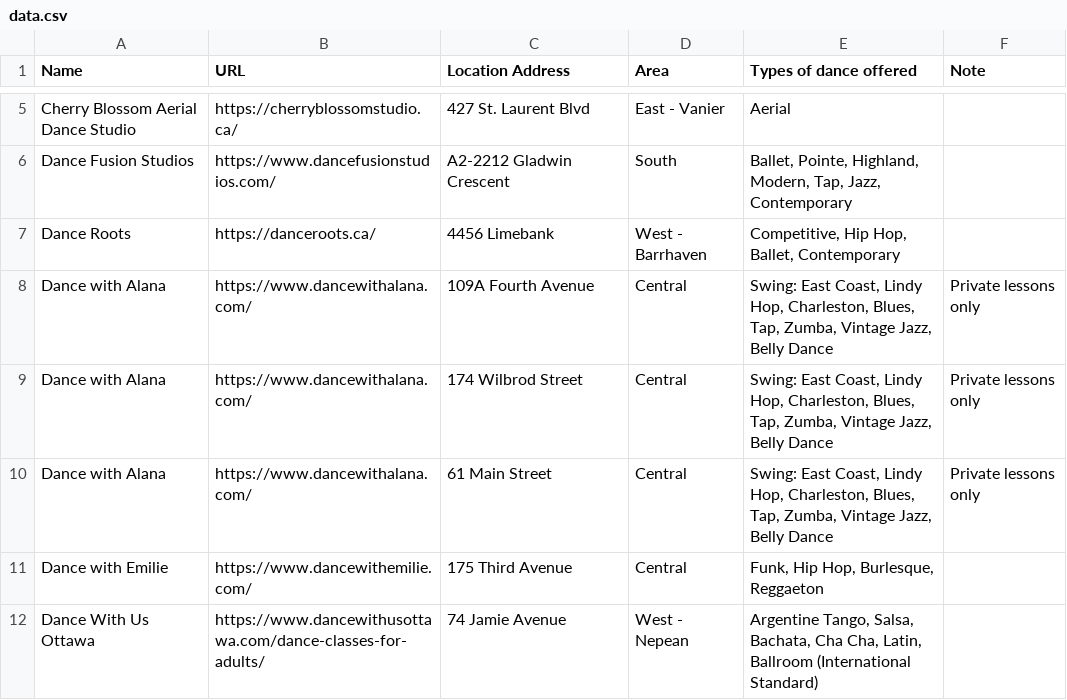
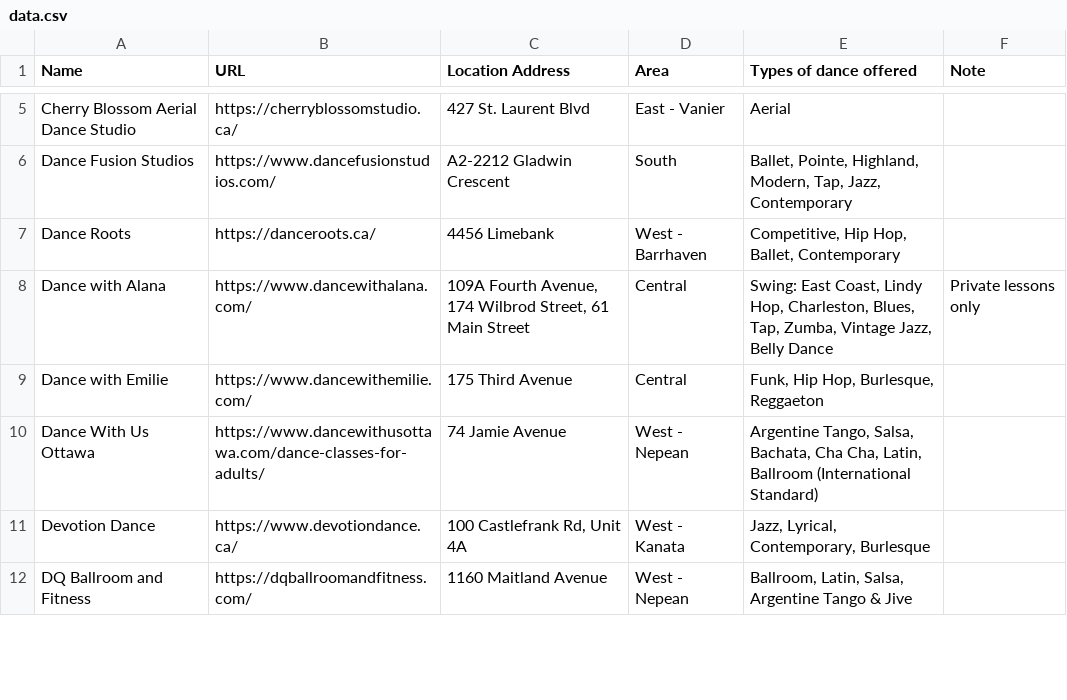
Before and after one commit to claudielarouche/claudielarouche, a CSV file: dance/data.csv, drawn as a sheet; only a part is shown, gaps mark what is left out; the shorter side is filled out with more unchanged rows.

Commit message:
Update data.csv

```diff
--- a/dance/data.csv
+++ b/dance/data.csv
@@ -7,5 +7,3 @@ Dance Fusion Studios,https://www.dancefusionstudios.com/,A2-2212 Gladwin Crescen
 Dance Roots,https://danceroots.ca/,4456 Limebank,West - Barrhaven,"Competitive, Hip Hop, Ballet, Contemporary",
-Dance with Alana,https://www.dancewithalana.com/,109A Fourth Avenue,Central,"Swing: East Coast, Lindy Hop, Charleston, Blues, Tap, Zumba, Vintage Jazz, Belly Dance",Private lessons only
-Dance with Alana,https://www.dancewithalana.com/,174 Wilbrod Street,Central,"Swing: East Coast, Lindy Hop, Charleston, Blues, Tap, Zumba, Vintage Jazz, Belly Dance",Private lessons only
-Dance with Alana,https://www.dancewithalana.com/,61 Main Street,Central,"Swing: East Coast, Lindy Hop, Charleston, Blues, Tap, Zumba, Vintage Jazz, Belly Dance",Private lessons only
+Dance with Alana,https://www.dancewithalana.com/,"109A Fourth Avenue, 174 Wilbrod Street, 61 Main Street",Central,"Swing: East Coast, Lindy Hop, Charleston, Blues, Tap, Zumba, Vintage Jazz, Belly Dance",Private lessons only
 Dance with Emilie,https://www.dancewithemilie.com/,175 Third Avenue,Central,"Funk, Hip Hop, Burlesque, Reggaeton",
```
